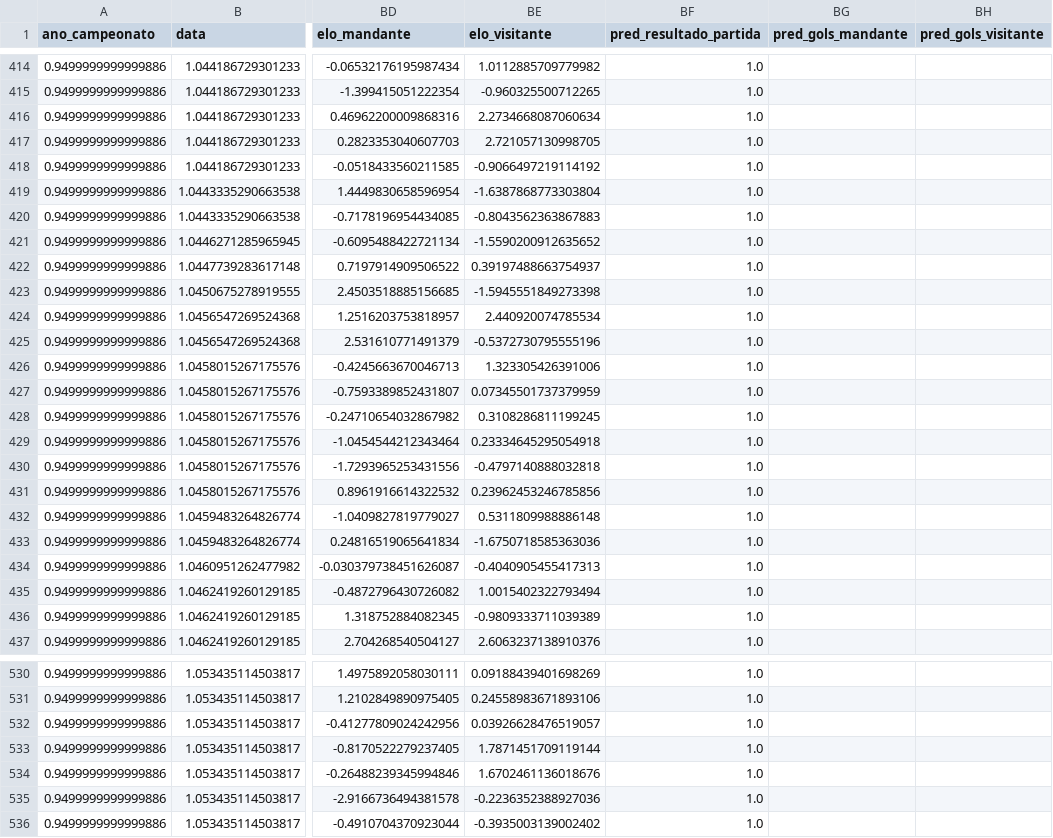
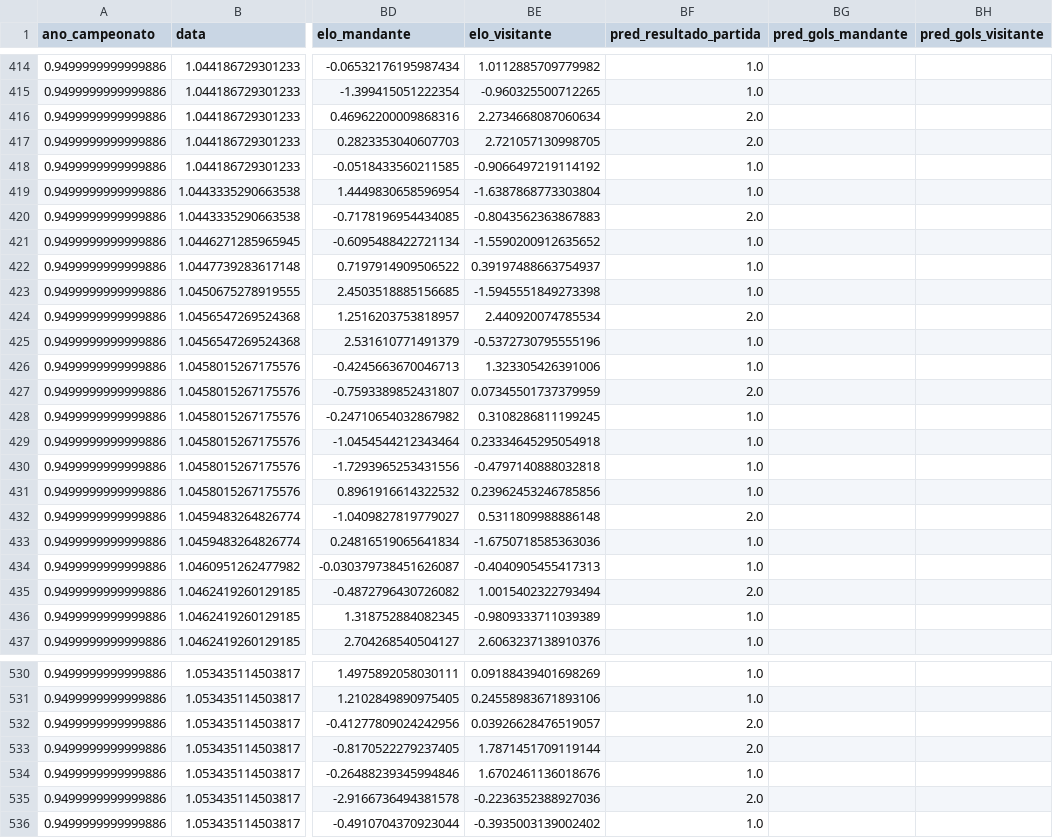
Before and after one commit to leandroassis/sportbet_model, a CSV file: models/results/respostas_lstm.csv, drawn as a sheet; only a part is shown, gaps mark what is left out; the diff covers the shown part only; the diff names each change by its address in the sheet, - before the commit and + after, or states it on an @@ line.

```diff
--- a/models/results/respostas_lstm.csv
+++ b/models/results/respostas_lstm.csv
-BF416:BF417 (pred_resultado_partida): 1.0
+BF416:BF417 (pred_resultado_partida): 2.0
-BF420 (pred_resultado_partida): 1.0
+BF420 (pred_resultado_partida): 2.0
-BF424 (pred_resultado_partida): 1.0
+BF424 (pred_resultado_partida): 2.0
-BF427 (pred_resultado_partida): 1.0
+BF427 (pred_resultado_partida): 2.0
-BF432 (pred_resultado_partida): 1.0
+BF432 (pred_resultado_partida): 2.0
-BF435 (pred_resultado_partida): 1.0
+BF435 (pred_resultado_partida): 2.0
-BF532:BF533 (pred_resultado_partida): 1.0
+BF532:BF533 (pred_resultado_partida): 2.0
-BF535 (pred_resultado_partida): 1.0
+BF535 (pred_resultado_partida): 2.0
```
Also changed, not shown: 90 edited cells elsewhere in this file, 2 other files.
